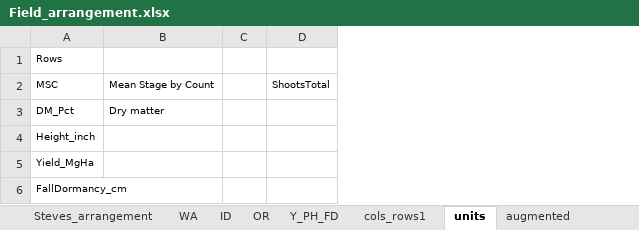
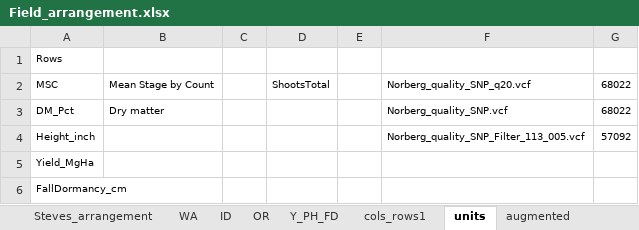
Before and after one commit to cculma/Norberg_2020, an Excel workbook: spatial_distribution/Field_arrangement.xlsx, sheet units, drawn as a sheet; values as stored, in another font and other column widths than the file's, no borders; the diff names each change by its address in the sheet, - before the commit and + after, or states it on an @@ line.

```diff
--- a/spatial_distribution/Field_arrangement.xlsx (sheet units)
+++ b/spatial_distribution/Field_arrangement.xlsx (sheet units)
+column E, empty
+column F, rows 2-4: Norberg_quality_SNP_q20.vcf | Norberg_quality_SNP.vcf | Norberg_quality_SNP_Filter_113_005.vcf
+column G, rows 2-4: 68022 | 68022 | 57092
```
Also changed, not shown: sheet variance_explained, 35 other files.
